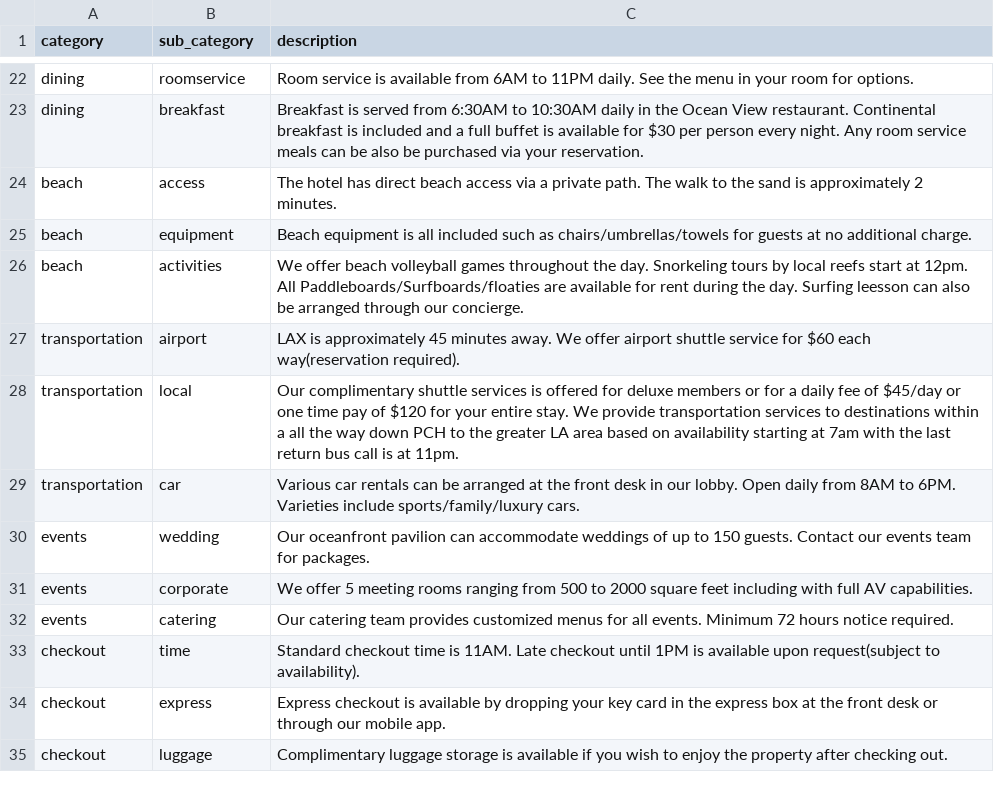
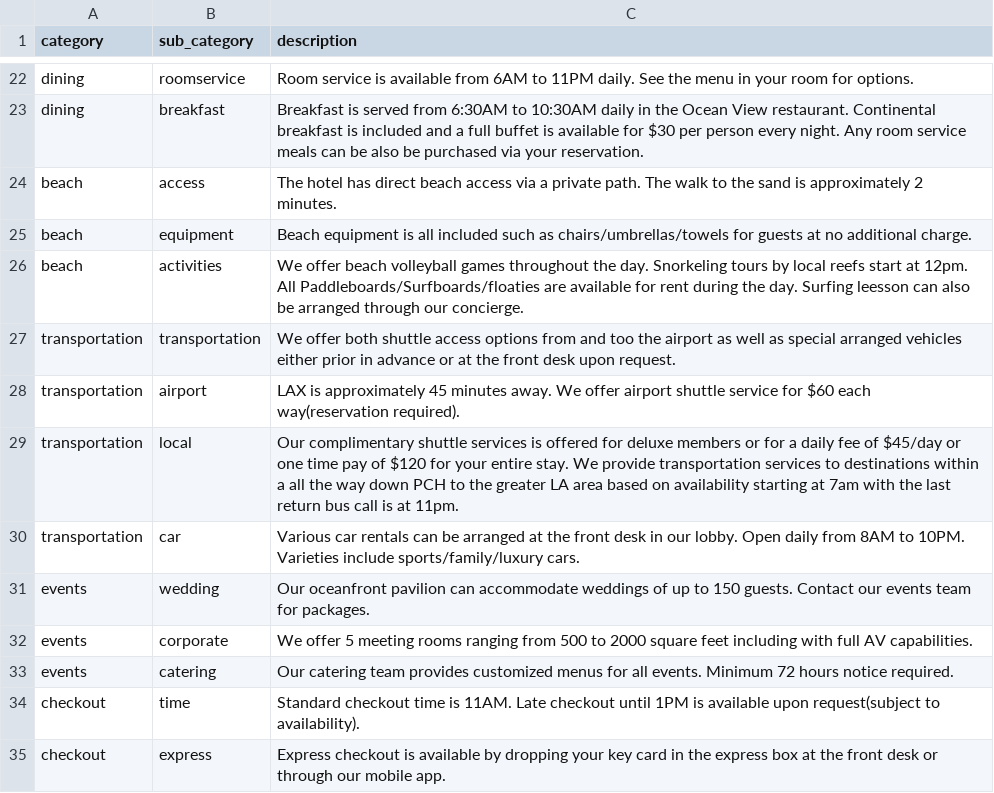
Before and after one commit to AvniIsrani1/flask-hotel, a CSV file: HOTEL/csv_data/hotel_info.csv, drawn as a sheet; only a part is shown, gaps mark what is left out; the shorter side is filled out with more unchanged rows.

```diff
--- a/HOTEL/csv_data/hotel_info.csv
+++ b/HOTEL/csv_data/hotel_info.csv
@@ -26,5 +26,6 @@ beach,equipment,Beach equipment is all included such as chairs/umbrellas/towels
 beach,activities,We offer beach volleyball games throughout the day. Snorkeling tours by local reefs start at 12pm. All Paddleboards/Surfboards/floaties are available for rent during the day. Surfing leesson can also be arranged through our concierge.
+transportation, transportation, We offer both shuttle access options from and too the airport as well as special arranged vehicles either prior in advance or at the front desk upon request.
 transportation,airport,LAX is approximately 45 minutes away. We offer airport shuttle service for $60 each way(reservation required).
 transportation,local,Our complimentary shuttle services is offered for deluxe members or for a daily fee of $45/day or one time pay of $120 for your entire stay. We provide transportation services to destinations within a all the way down PCH to the greater LA area based on availability starting at 7am with the last return bus call is at 11pm.
-transportation,car, Various car rentals can be arranged at the front desk in our lobby. Open daily from 8AM to 6PM. Varieties include sports/family/luxury cars.
+transportation,car, Various car rentals can be arranged at the front desk in our lobby. Open daily from 8AM to 10PM. Varieties include sports/family/luxury cars.
 events,wedding,Our oceanfront pavilion can accommodate weddings of up to 150 guests. Contact our events team for packages.
```
Also changed, not shown: 3 other files.
